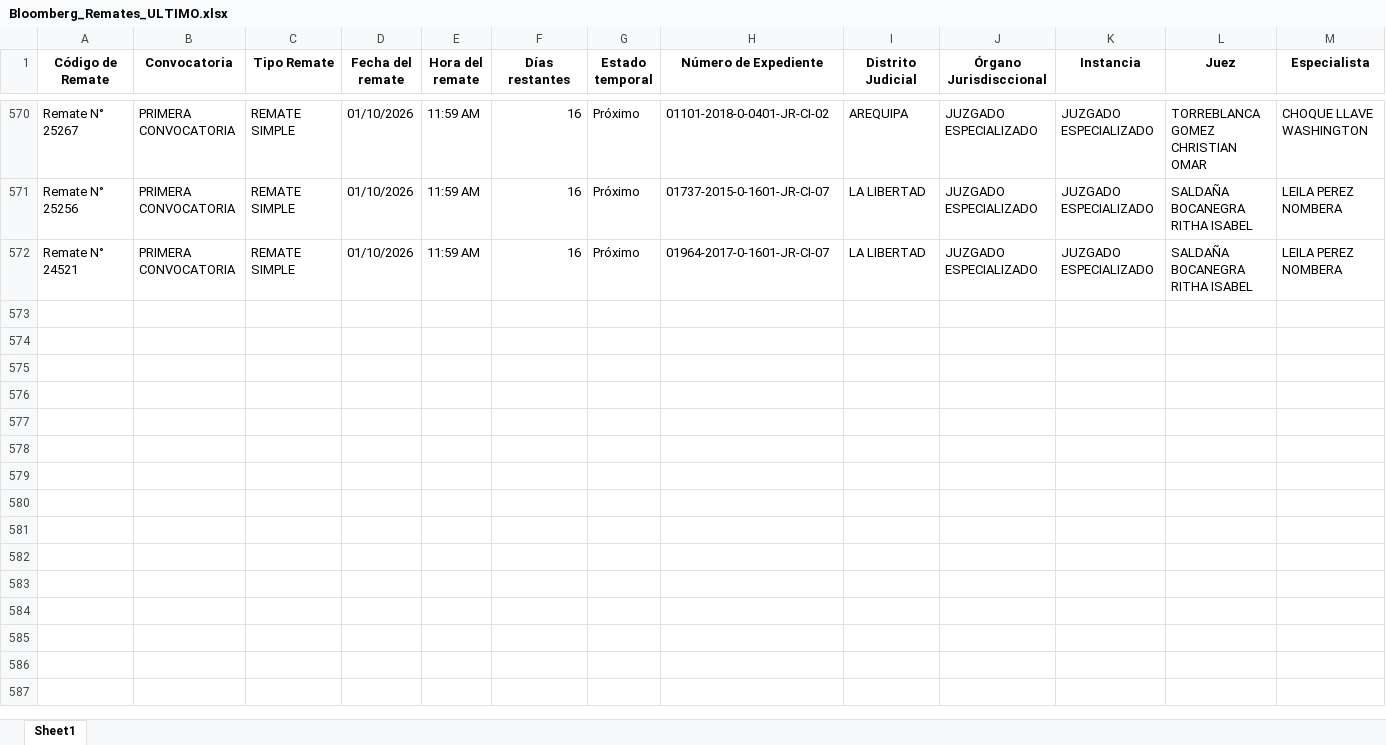
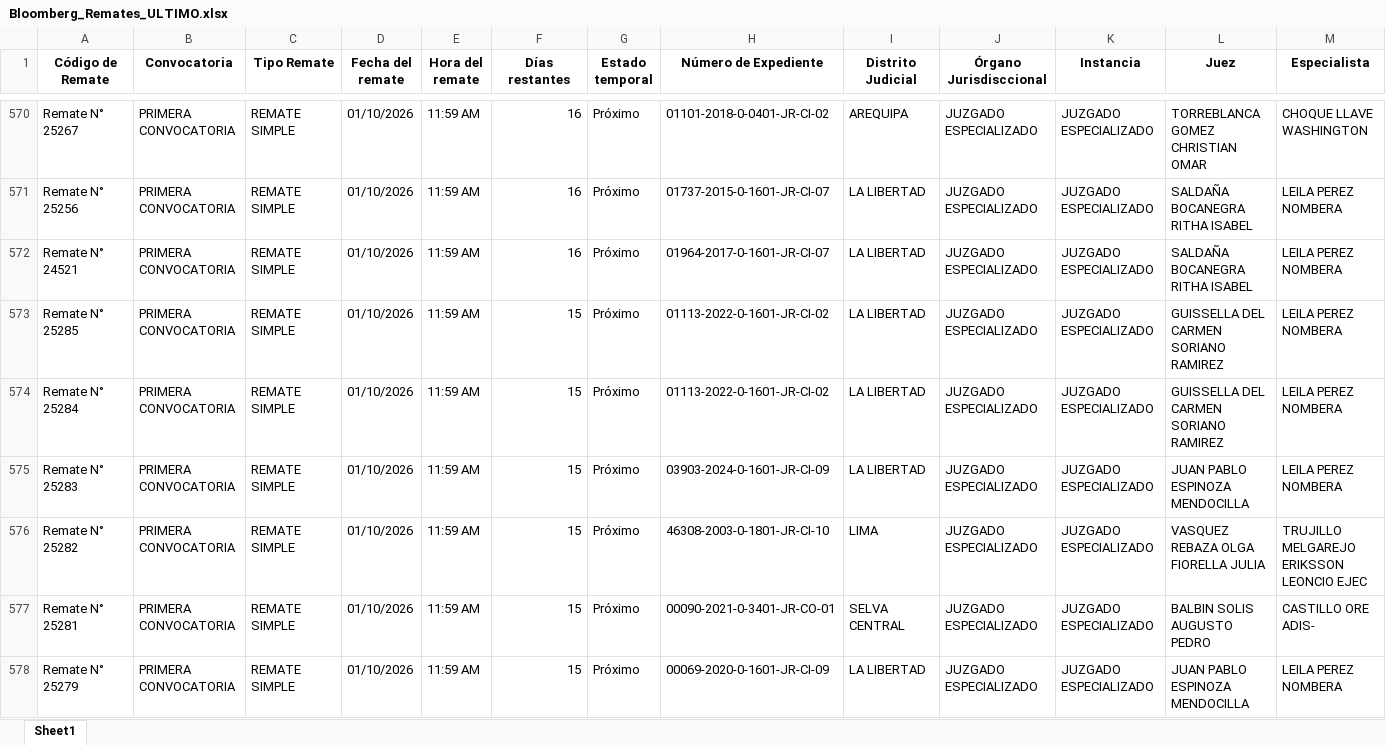
Before and after one commit to vitaliaventures/remaju-bloomberg, an Excel workbook: Bloomberg_Remates_ULTIMO.xlsx, sheet Sheet1, drawn as a sheet; only a part is shown, gaps mark what is left out; values as stored, in another font and other column widths than the file's, no borders; rows hold the shown columns only; the diff covers the shown part only; the diff names each change by its address in the sheet, - before the commit and + after, or states it on an @@ line.

```diff
--- a/Bloomberg_Remates_ULTIMO.xlsx (sheet Sheet1)
+++ b/Bloomberg_Remates_ULTIMO.xlsx (sheet Sheet1)
+row 573: Remate N° 25285 | PRIMERA CONVOCATORIA | REMATE SIMPLE | 01/10/2026 | 11:59 AM | 15 | Próximo | 01113-2022-0-1601-JR-CI-02 | LA LIBERTAD | JUZGADO ESPECIALIZADO | JUZGADO ESPECIALIZADO | GUISSELLA DEL CARMEN SORIANO RAMIREZ | LEILA PEREZ NOMBERA
+row 574: Remate N° 25284 | PRIMERA CONVOCATORIA | REMATE SIMPLE | 01/10/2026 | 11:59 AM | 15 | Próximo | 01113-2022-0-1601-JR-CI-02 | LA LIBERTAD | JUZGADO ESPECIALIZADO | JUZGADO ESPECIALIZADO | GUISSELLA DEL CARMEN SORIANO RAMIREZ | LEILA PEREZ NOMBERA
+row 575: Remate N° 25283 | PRIMERA CONVOCATORIA | REMATE SIMPLE | 01/10/2026 | 11:59 AM | 15 | Próximo | 03903-2024-0-1601-JR-CI-09 | LA LIBERTAD | JUZGADO ESPECIALIZADO | JUZGADO ESPECIALIZADO | JUAN PABLO ESPINOZA MENDOCILLA | LEILA PEREZ NOMBERA
+row 576: Remate N° 25282 | PRIMERA CONVOCATORIA | REMATE SIMPLE | 01/10/2026 | 11:59 AM | 15 | Próximo | 46308-2003-0-1801-JR-CI-10 | LIMA | JUZGADO ESPECIALIZADO | JUZGADO ESPECIALIZADO | VASQUEZ REBAZA OLGA FIORELLA JULIA | TRUJILLO MELGAREJO ERIKSSON LEONCIO EJEC
+row 577: Remate N° 25281 | PRIMERA CONVOCATORIA | REMATE SIMPLE | 01/10/2026 | 11:59 AM | 15 | Próximo | 00090-2021-0-3401-JR-CO-01 | SELVA CENTRAL | JUZGADO ESPECIALIZADO | JUZGADO ESPECIALIZADO | BALBIN SOLIS AUGUSTO PEDRO | CASTILLO ORE ADIS-
+row 578: Remate N° 25279 | PRIMERA CONVOCATORIA | REMATE SIMPLE | 01/10/2026 | 11:59 AM | 15 | Próximo | 00069-2020-0-1601-JR-CI-09 | LA LIBERTAD | JUZGADO ESPECIALIZADO | JUZGADO ESPECIALIZADO | JUAN PABLO ESPINOZA MENDOCILLA | LEILA PEREZ NOMBERA
```
Also changed, not shown: 5 added rows and 17 edited cells elsewhere in this sheet, 1 other file.
